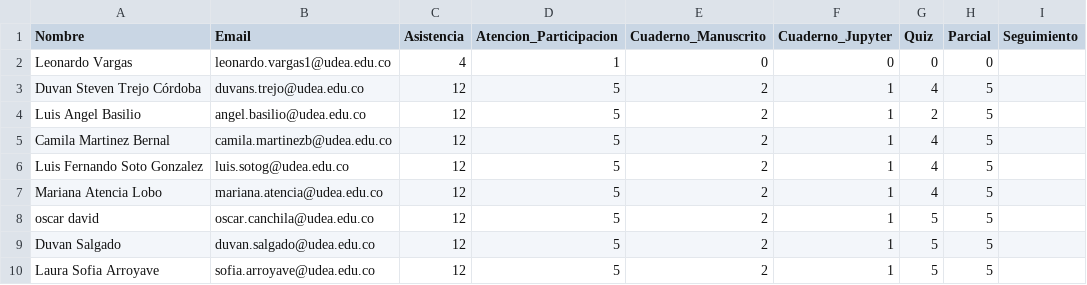
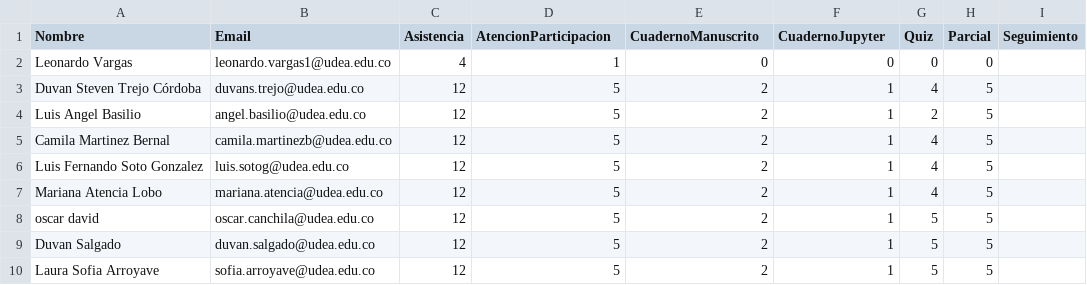
Before and after one commit to marco-canas/groups_list, a CSV file: calculo_vectorial.csv, drawn as a sheet.

Commit message:
atributos calculo vectorial

```diff
--- a/calculo_vectorial.csv
+++ b/calculo_vectorial.csv
@@ -1,2 +1,2 @@
-Nombre,Email,Asistencia,Atencion_Participacion,Cuaderno_Manuscrito,Cuaderno_Jupyter,Quiz,Parcial,Seguimiento
+Nombre,Email,Asistencia,AtencionParticipacion,CuadernoManuscrito,CuadernoJupyter,Quiz,Parcial,Seguimiento
 Leonardo Vargas,leonardo.vargas1@udea.edu.co,4,1,0,0,0,0,
```
Also changed, not shown: calculo_integral.csv, 2 other files.
